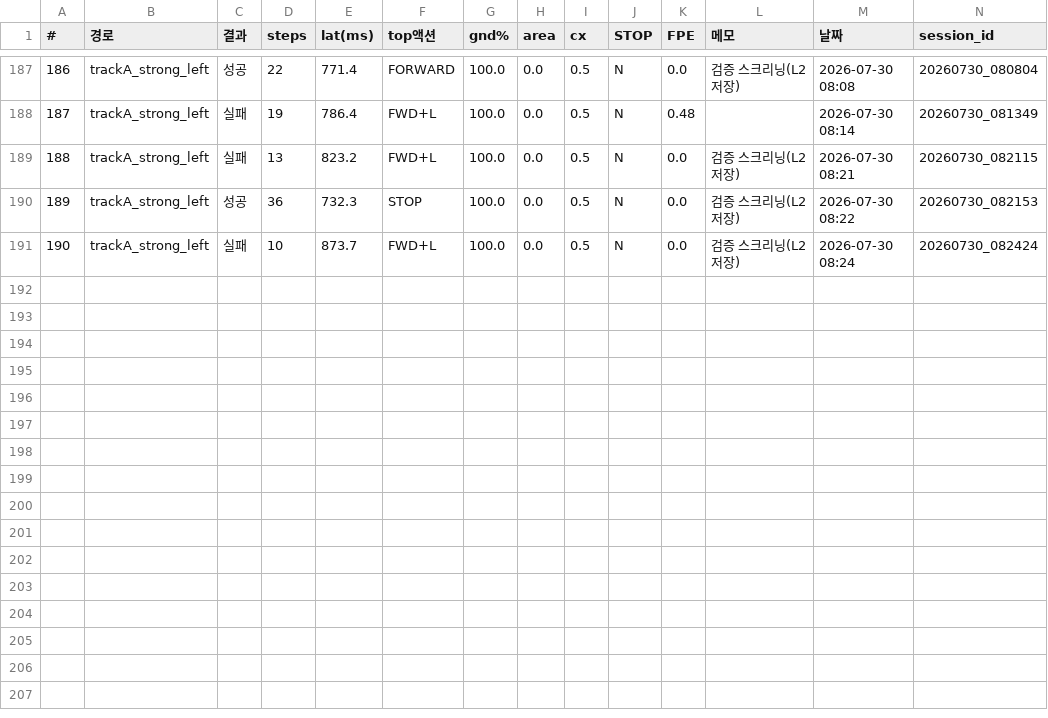
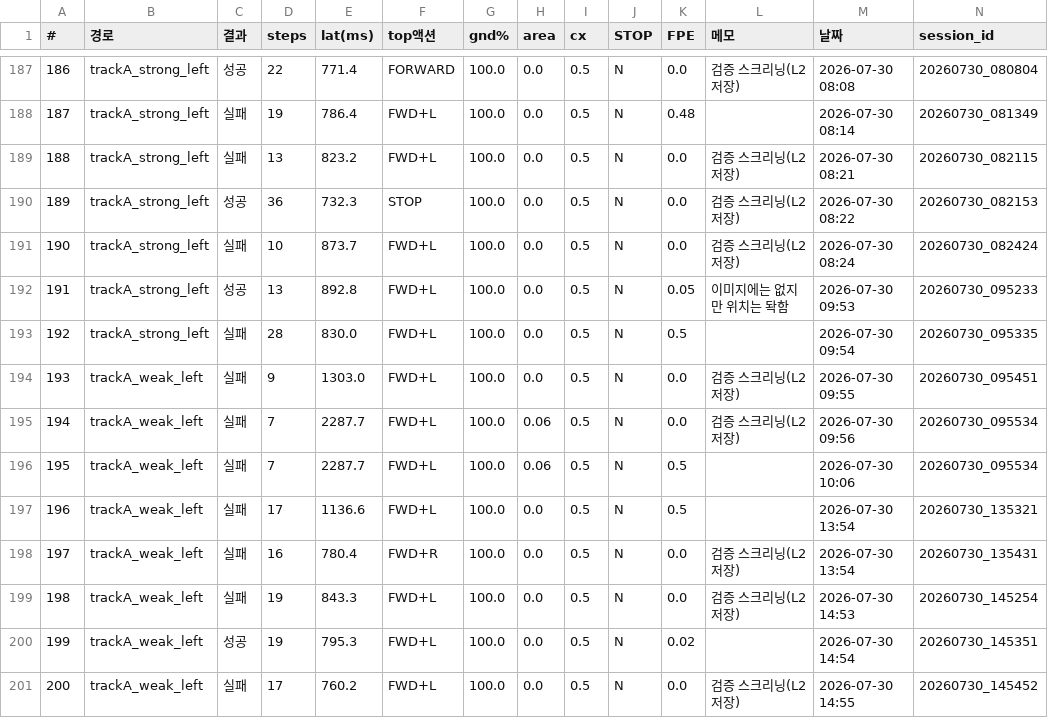
Before and after one commit to minuum/EdgeGroundVLA, a CSV file: logs/episode_log.csv, drawn as a sheet; only a part is shown, gaps mark what is left out; rows hold the shown columns only; the diff names each change by its address in the sheet, - before the commit and + after, or states it on an @@ line.

```diff
--- a/logs/episode_log.csv
+++ b/logs/episode_log.csv
+row 192: 191 | trackA_strong_left | 성공 | 13 | 892.8 | FWD+L | 100.0 | 0.0 | 0.5 | N | 0.05 | 이미지에는 없지만 위치는 돡함 | 2026-07-30 09:53 | 20260730_095233
+row 193: 192 | trackA_strong_left | 실패 | 28 | 830.0 | FWD+L | 100.0 | 0.0 | 0.5 | N | 0.5 |  | 2026-07-30 09:54 | 20260730_095335
+row 194: 193 | trackA_weak_left | 실패 | 9 | 1303.0 | FWD+L | 100.0 | 0.0 | 0.5 | N | 0.0 | 검증 스크리닝(L2 저장) | 2026-07-30 09:55 | 20260730_095451
+row 195: 194 | trackA_weak_left | 실패 | 7 | 2287.7 | FWD+L | 100.0 | 0.06 | 0.5 | N | 0.0 | 검증 스크리닝(L2 저장) | 2026-07-30 09:56 | 20260730_095534
+row 196: 195 | trackA_weak_left | 실패 | 7 | 2287.7 | FWD+L | 100.0 | 0.06 | 0.5 | N | 0.5 |  | 2026-07-30 10:06 | 20260730_095534
+row 197: 196 | trackA_weak_left | 실패 | 17 | 1136.6 | FWD+L | 100.0 | 0.0 | 0.5 | N | 0.5 |  | 2026-07-30 13:54 | 20260730_135321
+row 198: 197 | trackA_weak_left | 실패 | 16 | 780.4 | FWD+R | 100.0 | 0.0 | 0.5 | N | 0.0 | 검증 스크리닝(L2 저장) | 2026-07-30 13:54 | 20260730_135431
+row 199: 198 | trackA_weak_left | 실패 | 19 | 843.3 | FWD+L | 100.0 | 0.0 | 0.5 | N | 0.0 | 검증 스크리닝(L2 저장) | 2026-07-30 14:53 | 20260730_145254
+row 200: 199 | trackA_weak_left | 성공 | 19 | 795.3 | FWD+L | 100.0 | 0.0 | 0.5 | N | 0.02 |  | 2026-07-30 14:54 | 20260730_145351
+row 201: 200 | trackA_weak_left | 실패 | 17 | 760.2 | FWD+L | 100.0 | 0.0 | 0.5 | N | 0.0 | 검증 스크리닝(L2 저장) | 2026-07-30 14:55 | 20260730_145452
```
